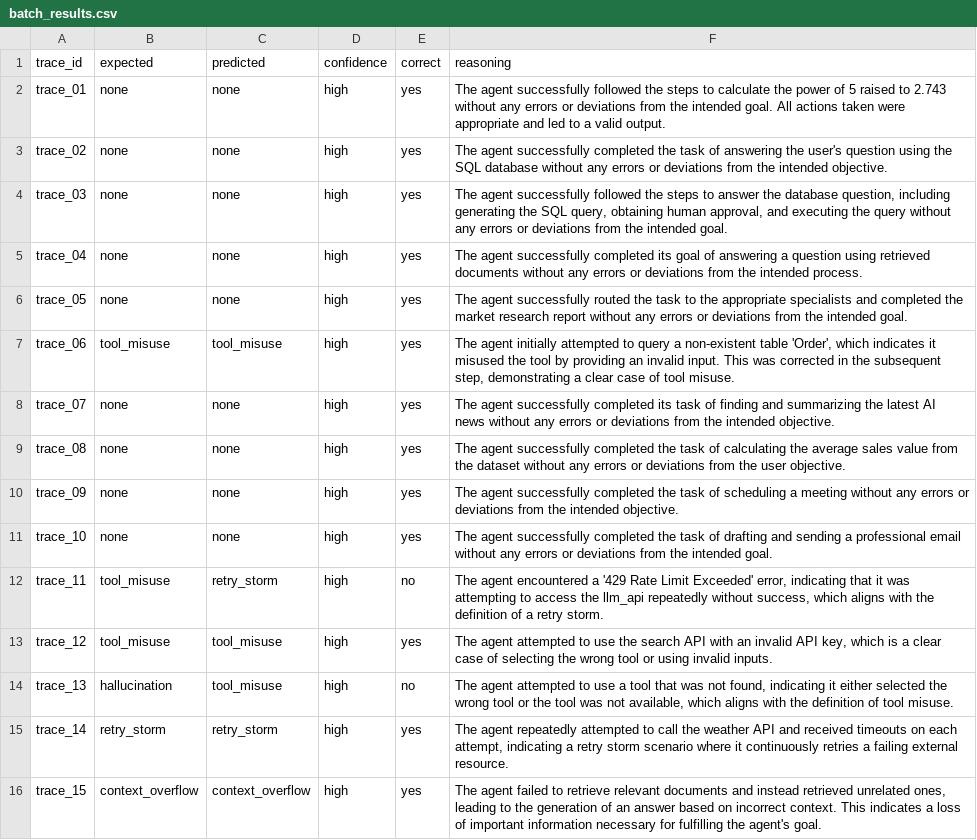
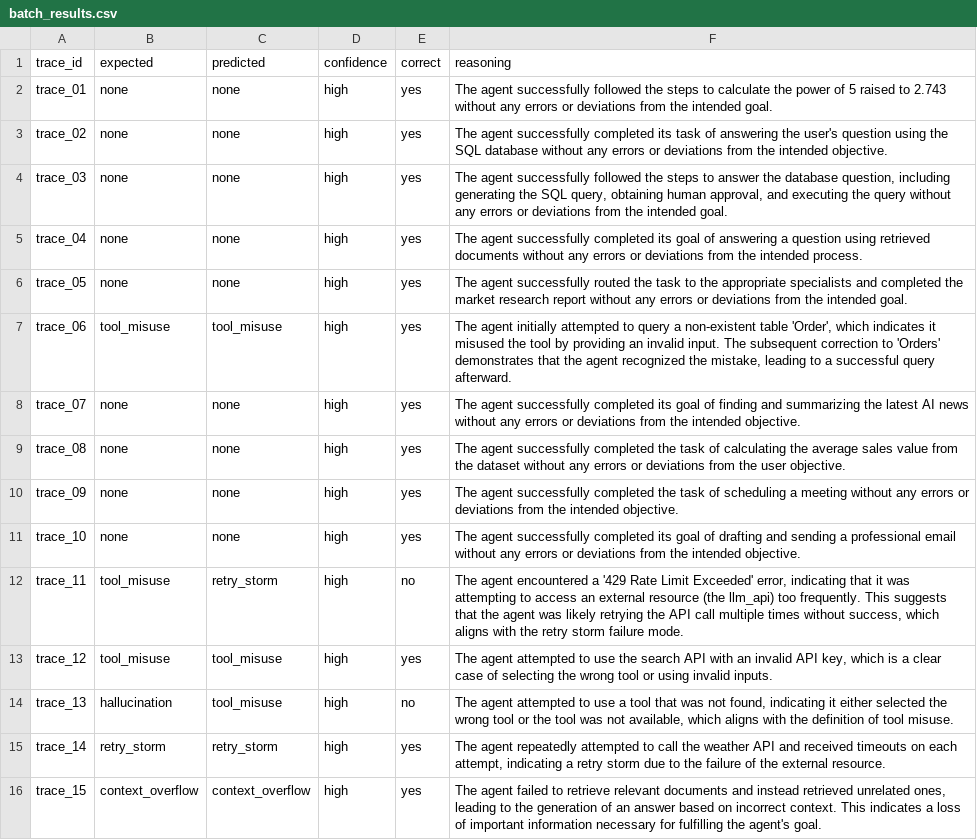
Before and after one commit to Ritesh90256/Vigil, a CSV file: classifier/batch_results.csv, drawn as a sheet; only a part is shown; the diff covers the shown part only.

```diff
--- a/classifier/batch_results.csv
+++ b/classifier/batch_results.csv
@@ -1,4 +1,4 @@
 trace_id,expected,predicted,confidence,correct,reasoning
-trace_01,none,none,high,yes,The agent successfully followed the steps to calculate the power of 5 raised to 2.743 without any errors or deviations from the intended goal. All actions taken were appropriate and led to a valid output.
-trace_02,none,none,high,yes,The agent successfully completed the task of answering the user's question using the SQL database without any errors or deviations from the intended objective.
+trace_01,none,none,high,yes,The agent successfully followed the steps to calculate the power of 5 raised to 2.743 without any errors or deviations from the intended goal.
+trace_02,none,none,high,yes,The agent successfully completed its task of answering the user's question using the SQL database without any errors or deviations from the intended objective.
 trace_03,none,none,high,yes,"The agent successfully followed the steps to answer the database question, including generating the SQL query, obtaining human approval, and executing the query without any errors or deviations from the intended goal."
@@ -6,11 +6,11 @@ trace_04,none,none,high,yes,The agent successfully completed its goal of answeri
 trace_05,none,none,high,yes,The agent successfully routed the task to the appropriate specialists and completed the market research report without any errors or deviations from the intended goal.
-trace_06,tool_misuse,tool_misuse,high,yes,"The agent initially attempted to query a non-existent table 'Order', which indicates it misused the tool by providing an invalid input. This was corrected in the subsequent step, demonstrating a clear case of tool misuse."
-trace_07,none,none,high,yes,The agent successfully completed its task of finding and summarizing the latest AI news without any errors or deviations from the intended objective.
+trace_06,tool_misuse,tool_misuse,high,yes,"The agent initially attempted to query a non-existent table 'Order', which indicates it misused the tool by providing an invalid input. The subsequent correction to 'Orders' demonstrates that the agent recognized the mistake, leading to a successful query afterward."
+trace_07,none,none,high,yes,The agent successfully completed its goal of finding and summarizing the latest AI news without any errors or deviations from the intended objective.
 trace_08,none,none,high,yes,The agent successfully completed the task of calculating the average sales value from the dataset without any errors or deviations from the user objective.
 trace_09,none,none,high,yes,The agent successfully completed the task of scheduling a meeting without any errors or deviations from the intended objective.
-trace_10,none,none,high,yes,The agent successfully completed the task of drafting and sending a professional email without any errors or deviations from the intended goal.
-trace_11,tool_misuse,retry_storm,high,no,"The agent encountered a '429 Rate Limit Exceeded' error, indicating that it was attempting to access the llm_api repeatedly without success, which aligns with the definition of a retry storm."
+trace_10,none,none,high,yes,The agent successfully completed its goal of drafting and sending a professional email without any errors or deviations from the intended objective.
+trace_11,tool_misuse,retry_storm,high,no,"The agent encountered a '429 Rate Limit Exceeded' error, indicating that it was attempting to access an external resource (the llm_api) too frequently. This suggests that the agent was likely retrying the API call multiple times without success, which aligns with the retry storm failure mode."
 trace_12,tool_misuse,tool_misuse,high,yes,"The agent attempted to use the search API with an invalid API key, which is a clear case of selecting the wrong tool or using invalid inputs."
 trace_13,hallucination,tool_misuse,high,no,"The agent attempted to use a tool that was not found, indicating it either selected the wrong tool or the tool was not available, which aligns with the definition of tool misuse."
-trace_14,retry_storm,retry_storm,high,yes,"The agent repeatedly attempted to call the weather API and received timeouts on each attempt, indicating a retry storm scenario where it continuously retries a failing external resource."
+trace_14,retry_storm,retry_storm,high,yes,"The agent repeatedly attempted to call the weather API and received timeouts on each attempt, indicating a retry storm due to the failure of the external resource."
 trace_15,context_overflow,context_overflow,high,yes,"The agent failed to retrieve relevant documents and instead retrieved unrelated ones, leading to the generation of an answer based on incorrect context. This indicates a loss of important information necessary for fulfilling the agent's goal."
```
Also changed, not shown: 53 edited cells elsewhere in this file, 9 other files.
